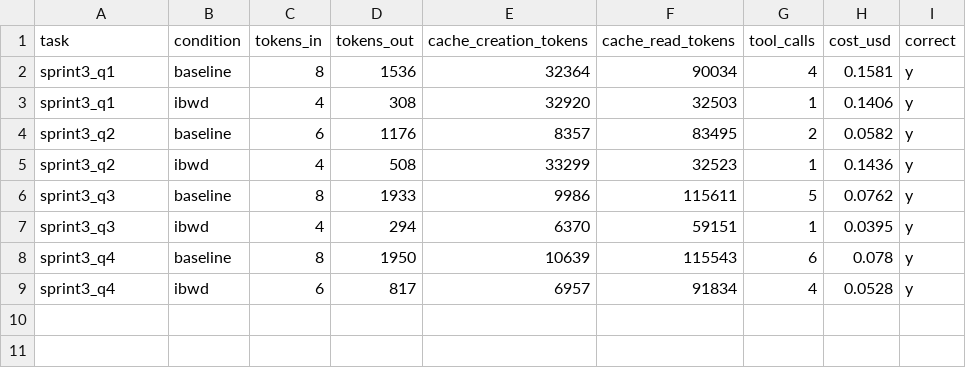
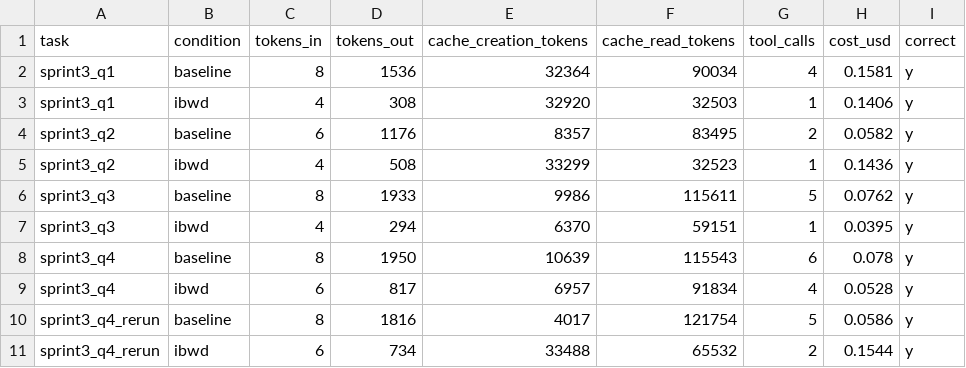
Before and after one commit to ishraklatif/ibwdv1, a CSV file: benchmarks/sprint_3_results.csv, drawn as a sheet.

Commit message:
Make ibwd_trace_path's no-path answer self-verifying
When no path exists, echo what the source and target names resolved to and
state that both endpoints exist, so agents stop re-checking them with extra
find_symbol calls (q4 rerun: 4 tool calls -> 2). Adds a task filter to the
Sprint 3 demo runner and stores the q4 rerun data alongside the original.

```diff
--- a/benchmarks/sprint_3_results.csv
+++ b/benchmarks/sprint_3_results.csv
@@ -9 +9,3 @@ sprint3_q4,baseline,8,1950,10639,115543,6,0.078,y
 sprint3_q4,ibwd,6,817,6957,91834,4,0.0528,y
+sprint3_q4_rerun,baseline,8,1816,4017,121754,5,0.0586,y
+sprint3_q4_rerun,ibwd,6,734,33488,65532,2,0.1544,y
```
Also changed, not shown: 7 other files.
